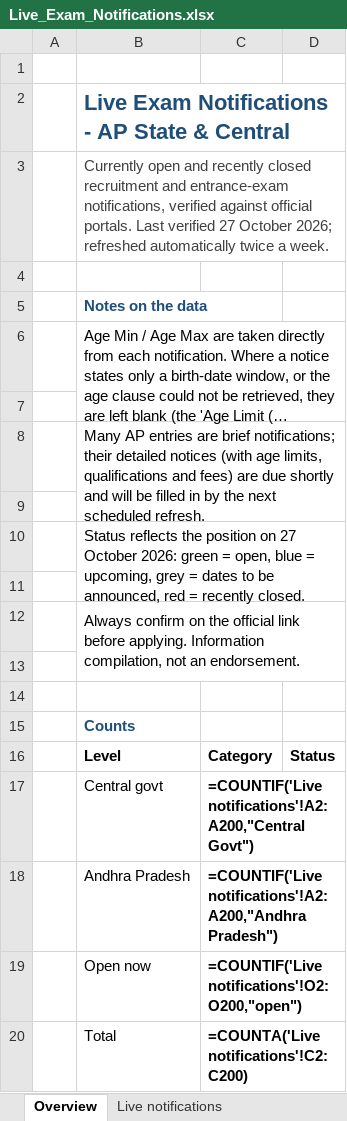
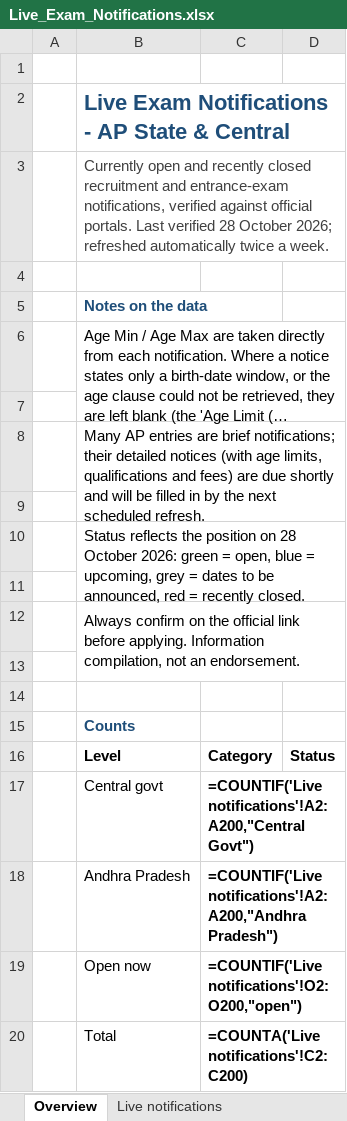
Before and after one commit to ArjunTheUnique/opportunity-tracker, an Excel workbook: live-exam-notifications/Live_Exam_Notifications.xlsx, sheet Overview, drawn as a sheet; long unchanged cells end in …; values as stored, in another font and other column widths than the file's, no borders; formulas without a stored value are shown as written; the diff names each change by its address in the sheet, - before the commit and + after, or states it on an @@ line.

```diff
--- a/live-exam-notifications/Live_Exam_Notifications.xlsx (sheet Overview)
+++ b/live-exam-notifications/Live_Exam_Notifications.xlsx (sheet Overview)
-B3: …Last verified 27 October 2026;…
+B3: …Last verified 28 October 2026;…
-B10: …position on 27 October 2026:…
+B10: …position on 28 October 2026:…
```
Also changed, not shown: sheet Live notifications, career-magazines/BankingServicesChronicle_Log_Apr2025-Sep2026.xlsx, career-magazines/CivilServicesChronicle_Log_Apr2025-Sep2026.xlsx, 11 other files.
